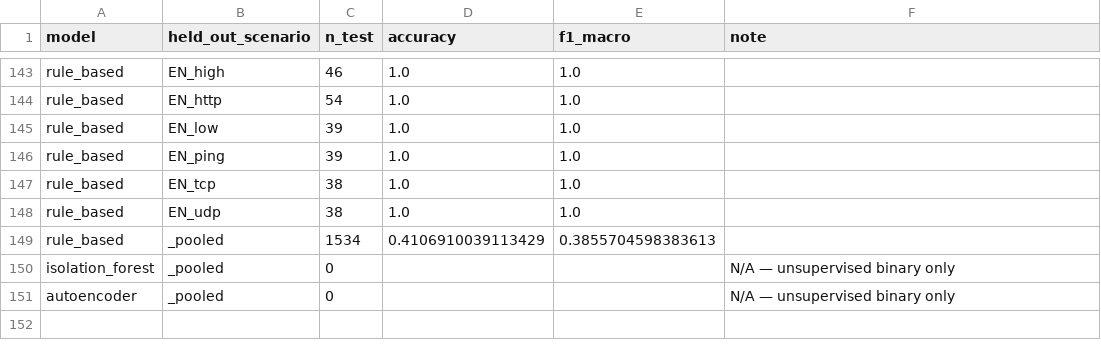
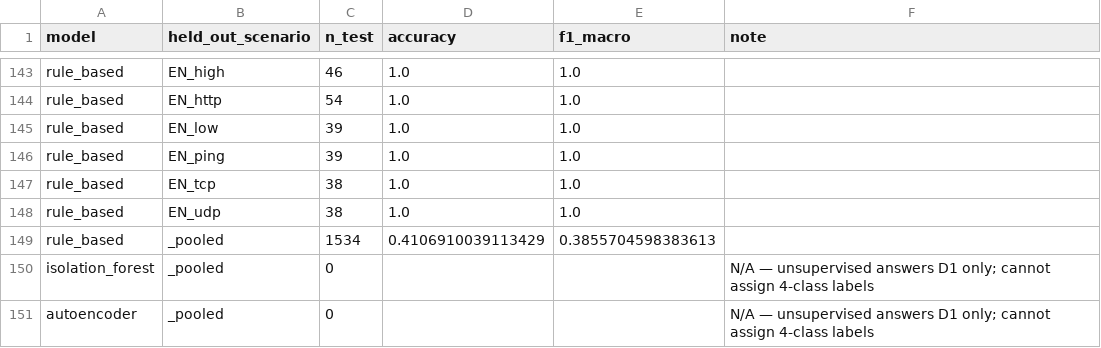
Before and after one commit to thtcsec/sdn-anomaly-detection-ml, a CSV file: reports/fault_protocol_e_d2_loso.csv, drawn as a sheet; only a part is shown, gaps mark what is left out.

```diff
--- a/reports/fault_protocol_e_d2_loso.csv
+++ b/reports/fault_protocol_e_d2_loso.csv
@@ -149,3 +149,3 @@ rule_based,EN_udp,38,1.0,1.0,
 rule_based,_pooled,1534,0.4106910039113429,0.3855704598383613,
-isolation_forest,_pooled,0,,,N/A — unsupervised binary only
-autoencoder,_pooled,0,,,N/A — unsupervised binary only
+isolation_forest,_pooled,0,,,N/A — unsupervised answers D1 only; cannot assign 4-class labels
+autoencoder,_pooled,0,,,N/A — unsupervised answers D1 only; cannot assign 4-class labels
```
Also changed, not shown: reports/fault_protocol_e_d1_loso.csv, reports/fault_protocol_e_d1_per_class.csv, 8 other files.
